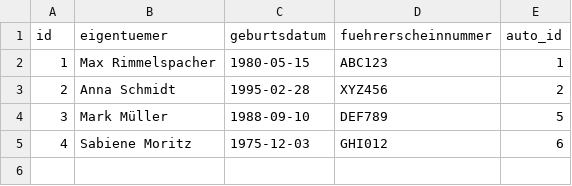
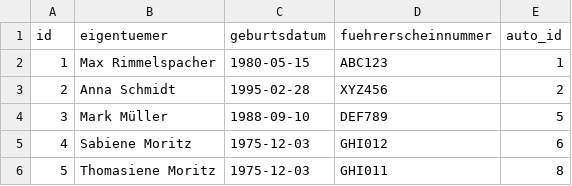
Before and after one commit to AntoninFa/auto, a CSV file: .extras/db/postgres/csv/eigentuemer.csv, drawn as a sheet; the diff names each change by its address in the sheet, - before the commit and + after, or states it on an @@ line.

```diff
--- a/.extras/db/postgres/csv/eigentuemer.csv
+++ b/.extras/db/postgres/csv/eigentuemer.csv
+row 6: 5 | Thomasiene Moritz | 1975-12-03 | GHI011 | 8
```
Also changed, not shown: .extras/db/postgres/csv/ausstattung.csv, 1 other file.
